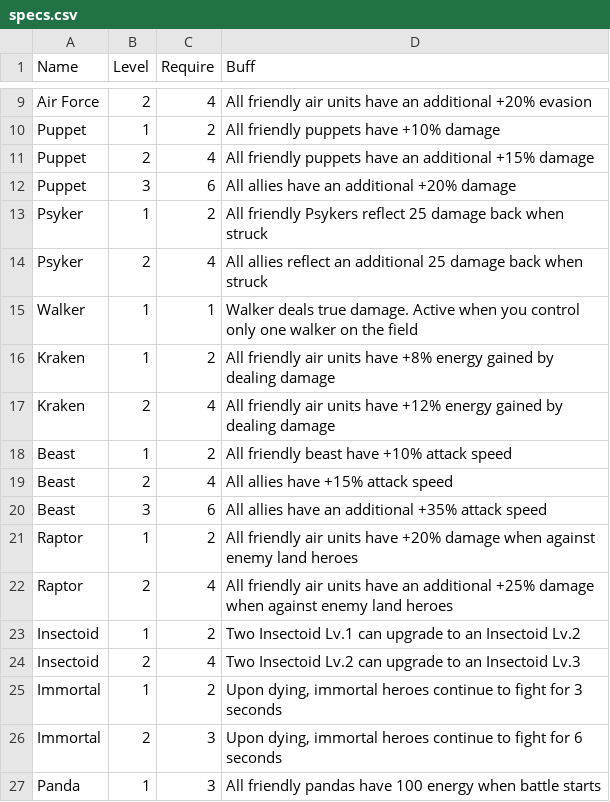
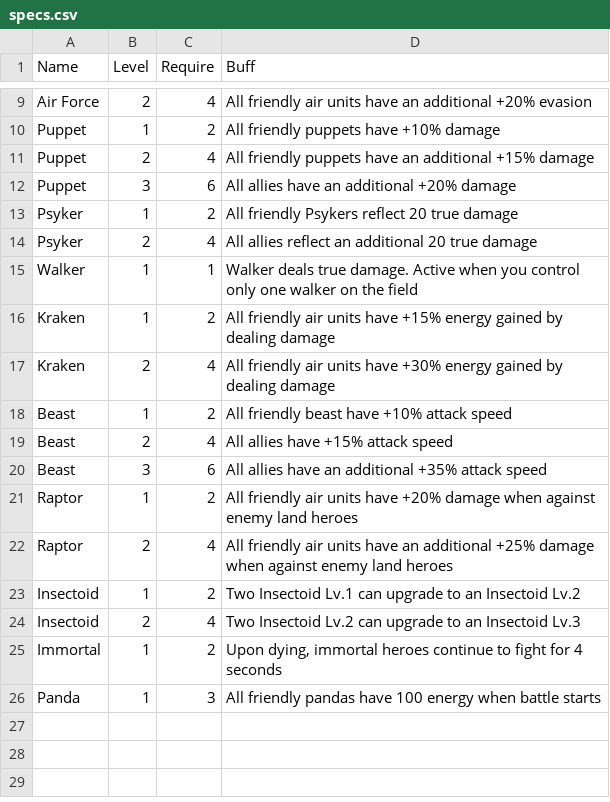
Before and after one commit to evolutionchess/evolutionchess.github.io, a CSV file: _data/specs.csv, drawn as a sheet; only a part is shown, gaps mark what is left out.

```diff
--- a/_data/specs.csv
+++ b/_data/specs.csv
@@ -12,7 +12,7 @@ Puppet,2,4,All friendly puppets have an additional +15% damage
 Puppet,3,6,All allies have an additional +20% damage
-Psyker,1,2,All friendly Psykers reflect 25 damage back when struck
-Psyker,2,4,All allies reflect an additional 25 damage back when struck
+Psyker,1,2,All friendly Psykers reflect 20 true damage
+Psyker,2,4,All allies reflect an additional 20 true damage
 Walker,1,1,Walker deals true damage. Active when you control only one walker on the field
-Kraken,1,2,All friendly air units have +8% energy gained by dealing damage
-Kraken,2,4,All friendly air units have +12% energy gained by dealing damage
+Kraken,1,2,All friendly air units have +15% energy gained by dealing damage
+Kraken,2,4,All friendly air units have +30% energy gained by dealing damage
 Beast,1,2,All friendly beast have +10% attack speed
@@ -24,4 +24,3 @@ Insectoid,1,2,Two Insectoid Lv.1 can upgrade to an Insectoid Lv.2
 Insectoid,2,4,Two Insectoid Lv.2 can upgrade to an Insectoid Lv.3
-Immortal,1,2,"Upon dying, immortal heroes continue to fight for 3 seconds"
-Immortal,2,3,"Upon dying, immortal heroes continue to fight for 6 seconds"
+Immortal,1,2,"Upon dying, immortal heroes continue to fight for 4 seconds"
 Panda,1,3,All friendly pandas have 100 energy when battle starts
```
Also changed, not shown: _data/classes.csv, _data/stats.csv, 10 other files.
